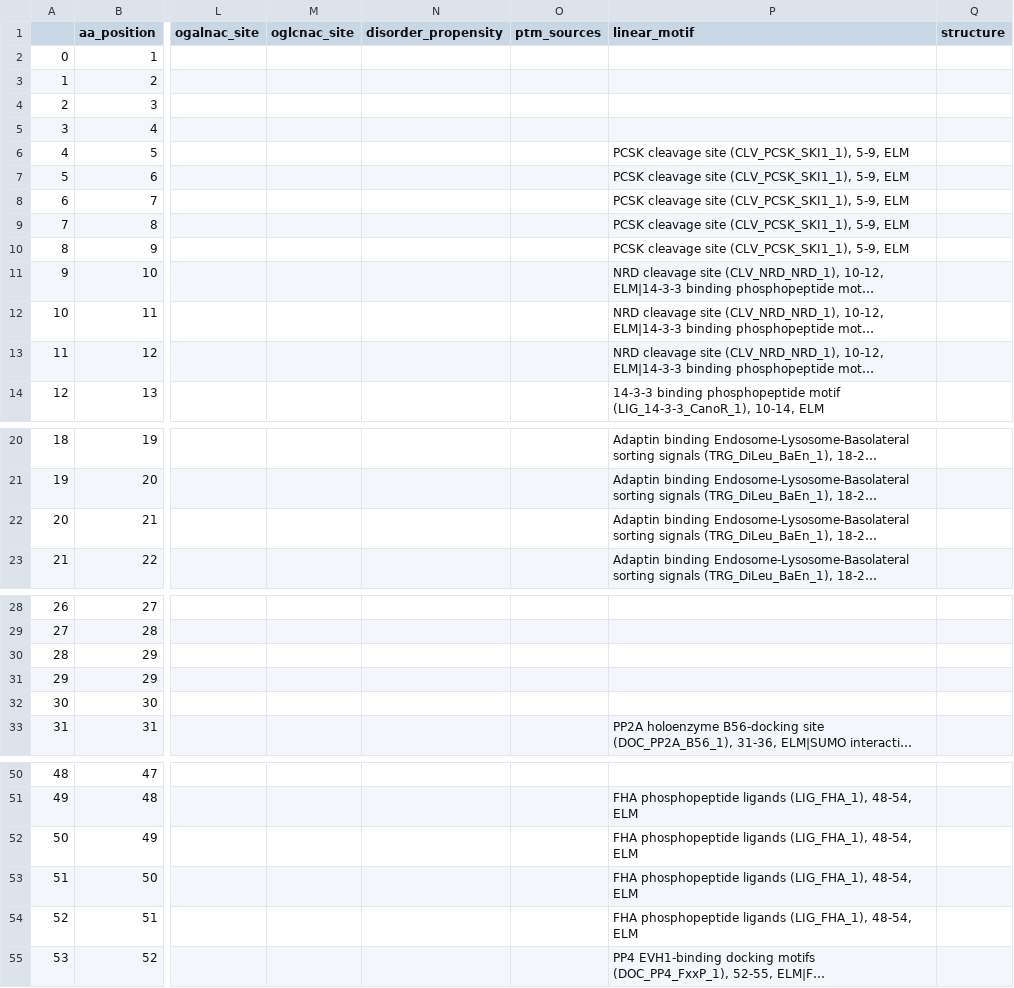
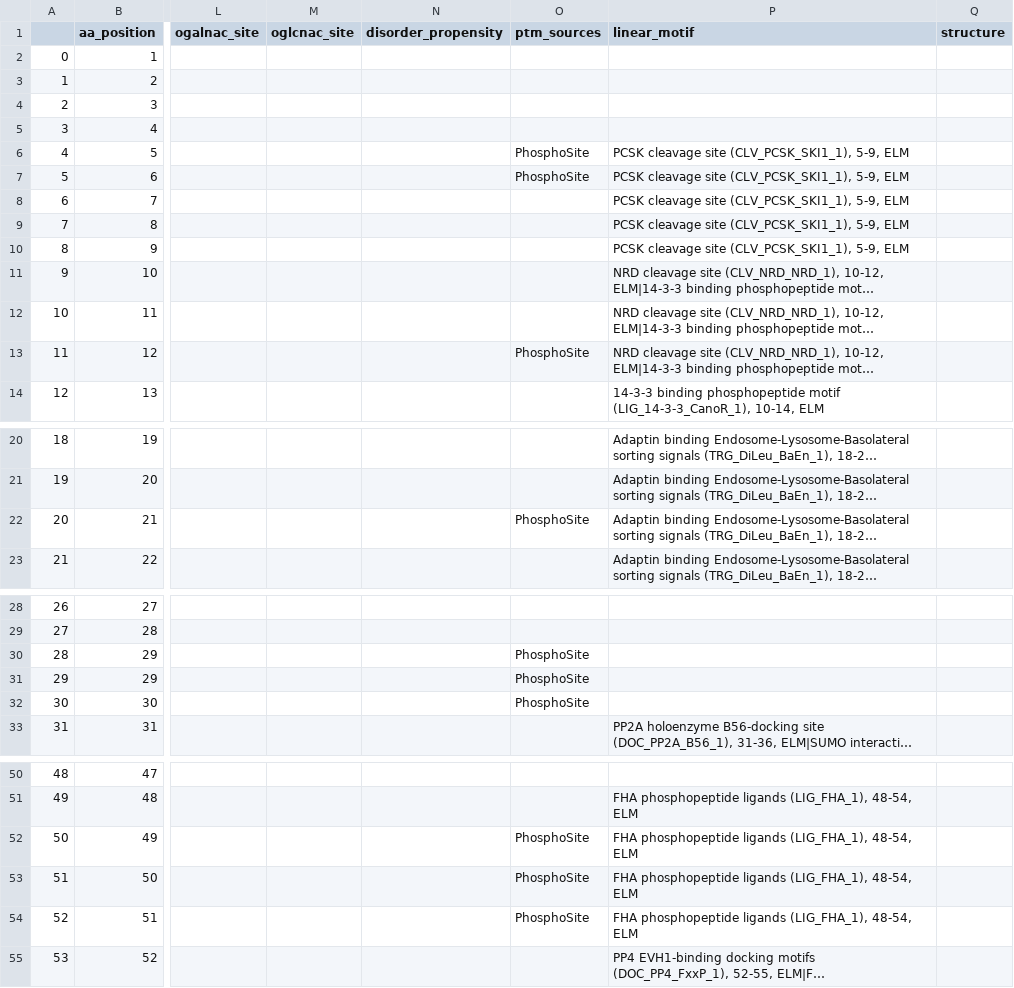
Before and after one commit to ELELAB/cancermuts, a CSV file: docs/metatable.csv, drawn as a sheet; only a part is shown, gaps mark what is left out; long unchanged cells end in …; the diff covers the shown part only; the diff names each change by its address in the sheet, - before the commit and + after, or states it on an @@ line.

```diff
--- a/docs/metatable.csv
+++ b/docs/metatable.csv
-O6:O7 (ptm_sources): (empty)
+O6:O7 (ptm_sources): PhosphoSite
-O13 (ptm_sources): (empty)
+O13 (ptm_sources): PhosphoSite
-O22 (ptm_sources): (empty)
+O22 (ptm_sources): PhosphoSite
-O30:O32 (ptm_sources): (empty)
+O30:O32 (ptm_sources): PhosphoSite
-O52:O54 (ptm_sources): (empty)
+O52:O54 (ptm_sources): PhosphoSite
```
Also changed, not shown: 2 edited cells elsewhere in this file, docs/metatable_pancancer.csv, 3 other files.
